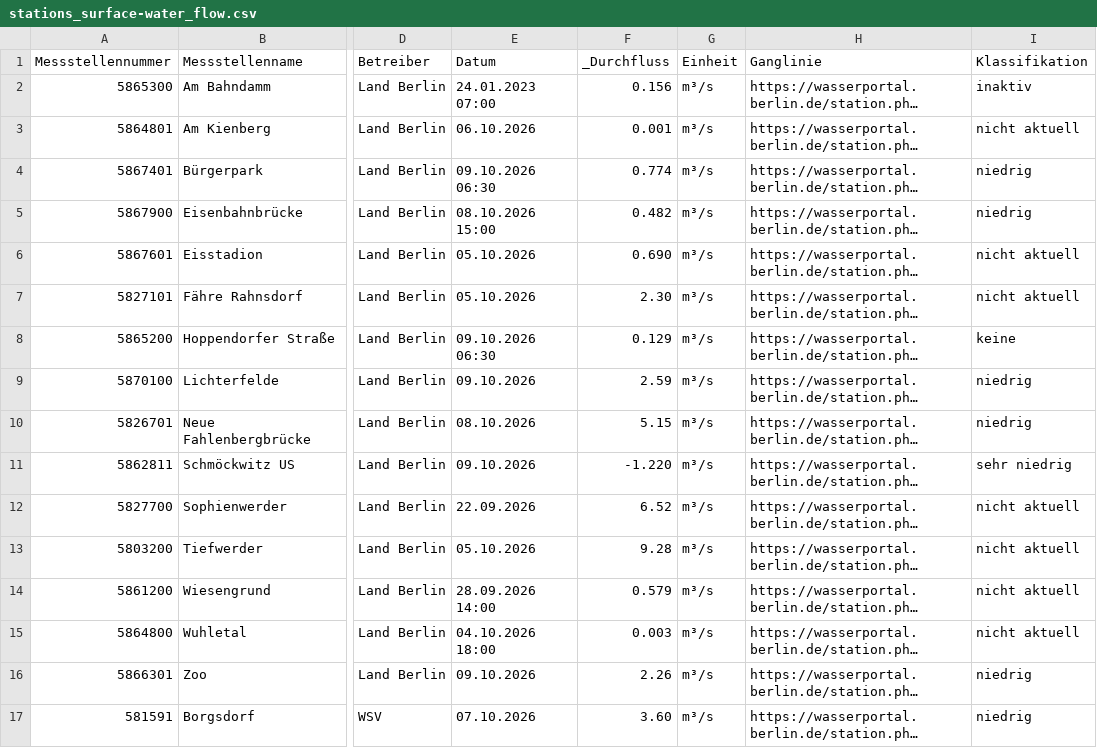
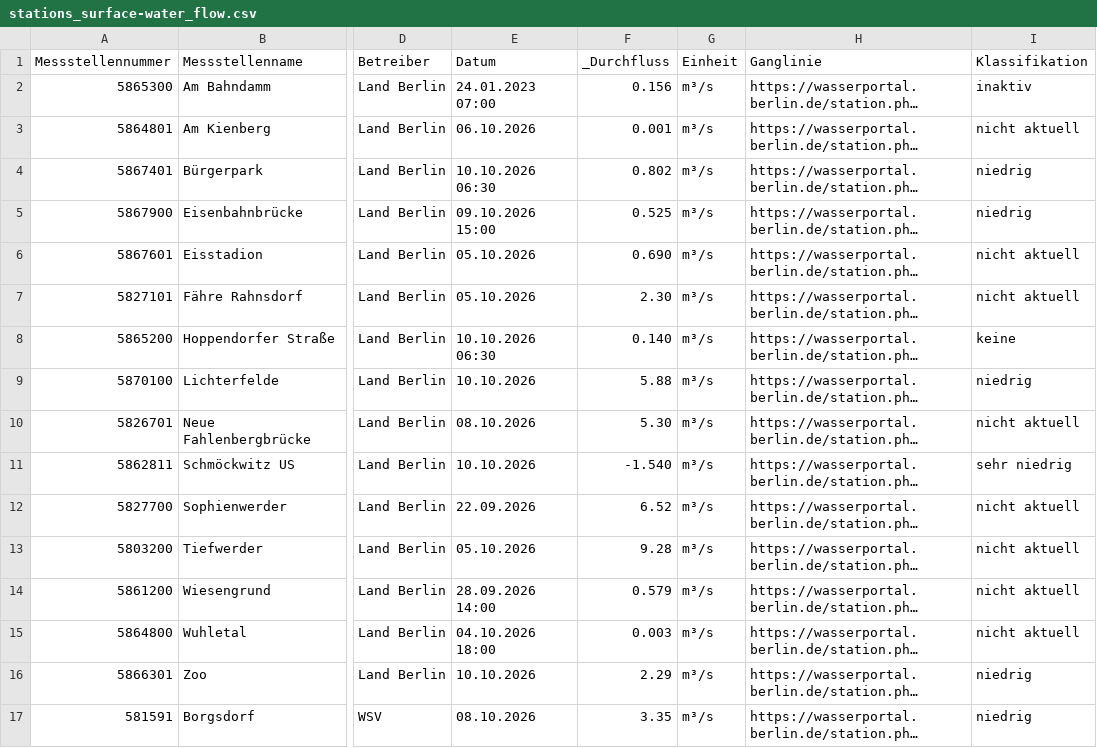
Before and after one commit to KWB-R/wasserportal, a CSV file: stations_surface-water_flow.csv, drawn as a sheet; only a part is shown, gaps mark what is left out; long unchanged cells end in …; the diff covers the shown part only; the diff names each change by its address in the sheet, - before the commit and + after, or states it on an @@ line.

```diff
--- a/stations_surface-water_flow.csv
+++ b/stations_surface-water_flow.csv
-E4 (Datum): 09.10.2026 06:30
+E4 (Datum): 10.10.2026 06:30
-F4 (_Durchfluss): 0.774
+F4 (_Durchfluss): 0.802
-E5 (Datum): 08.10.2026 15:00
+E5 (Datum): 09.10.2026 15:00
-F5 (_Durchfluss): 0.482
+F5 (_Durchfluss): 0.525
-E8 (Datum): 09.10.2026 06:30
+E8 (Datum): 10.10.2026 06:30
-F8 (_Durchfluss): 0.129
+F8 (_Durchfluss): 0.140
-E9 (Datum): 09.10.2026
+E9 (Datum): 10.10.2026
-F9 (_Durchfluss): 2.59
+F9 (_Durchfluss): 5.88
-F10 (_Durchfluss): 5.15
+F10 (_Durchfluss): 5.30
-I10 (Klassifikation): niedrig
+I10 (Klassifikation): nicht aktuell
-E11 (Datum): 09.10.2026
+E11 (Datum): 10.10.2026
-F11 (_Durchfluss): -1.220
+F11 (_Durchfluss): -1.540
-E16 (Datum): 09.10.2026
+E16 (Datum): 10.10.2026
-F16 (_Durchfluss): 2.26
+F16 (_Durchfluss): 2.29
-E17 (Datum): 07.10.2026
+E17 (Datum): 08.10.2026
-F17 (_Durchfluss): 3.60
+F17 (_Durchfluss): 3.35
```
Also changed, not shown: 35 edited cells elsewhere in this file, stations_surface-water_conductivity.csv, stations_surface-water_oxygen-concentration.csv, 24 other files.
